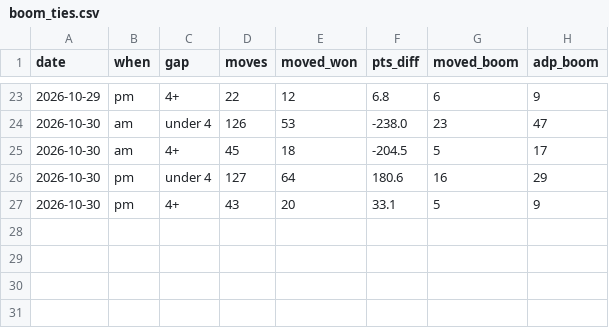
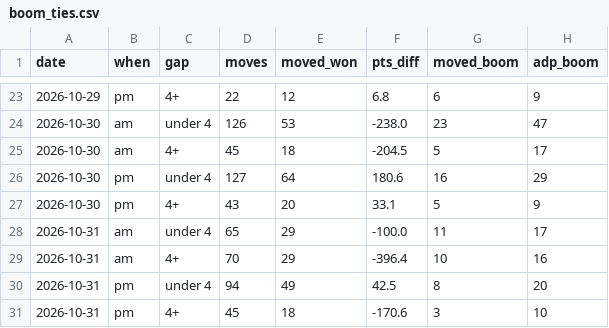
Before and after one commit to JonBoyBeats/br_rankings, a CSV file: analysis/nba/boom_ties.csv, drawn as a sheet; only a part is shown, gaps mark what is left out; the diff names each change by its address in the sheet, - before the commit and + after, or states it on an @@ line.

```diff
--- a/analysis/nba/boom_ties.csv
+++ b/analysis/nba/boom_ties.csv
+row 28: 2026-10-31 | am | under 4 | 65 | 29 | -100.0 | 11 | 17
+row 29: 2026-10-31 | am | 4+ | 70 | 29 | -396.4 | 10 | 16
+row 30: 2026-10-31 | pm | under 4 | 94 | 49 | 42.5 | 8 | 20
+row 31: 2026-10-31 | pm | 4+ | 45 | 18 | -170.6 | 3 | 10
```
Also changed, not shown: analysis/nba/form.csv, analysis/nba/ledger.csv, 8 other files.
